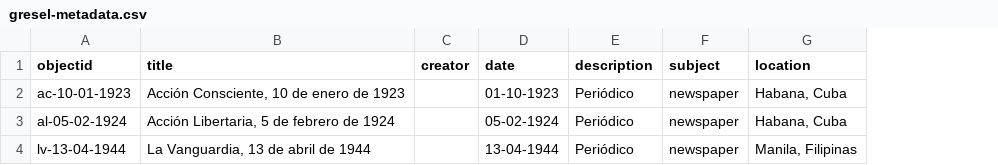
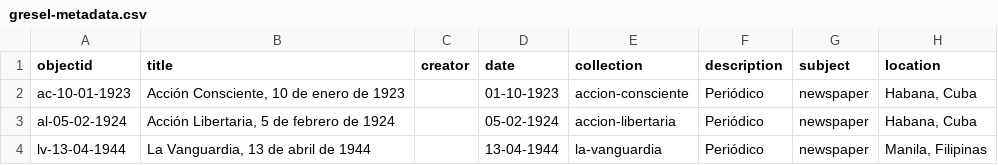
Before and after one commit to greseluned/repositorio-collectionbuilder, a CSV file: _data/gresel-metadata.csv, drawn as a sheet; only a part is shown; the diff names each change by its address in the sheet, - before the commit and + after, or states it on an @@ line.

Commit message:
Add collections html and index

```diff
--- a/_data/gresel-metadata.csv
+++ b/_data/gresel-metadata.csv
+column E (collection), rows 2-4: accion-consciente | accion-libertaria | la-vanguardia
```
Also changed, not shown: _data/config-nav.csv, 7 other files.
